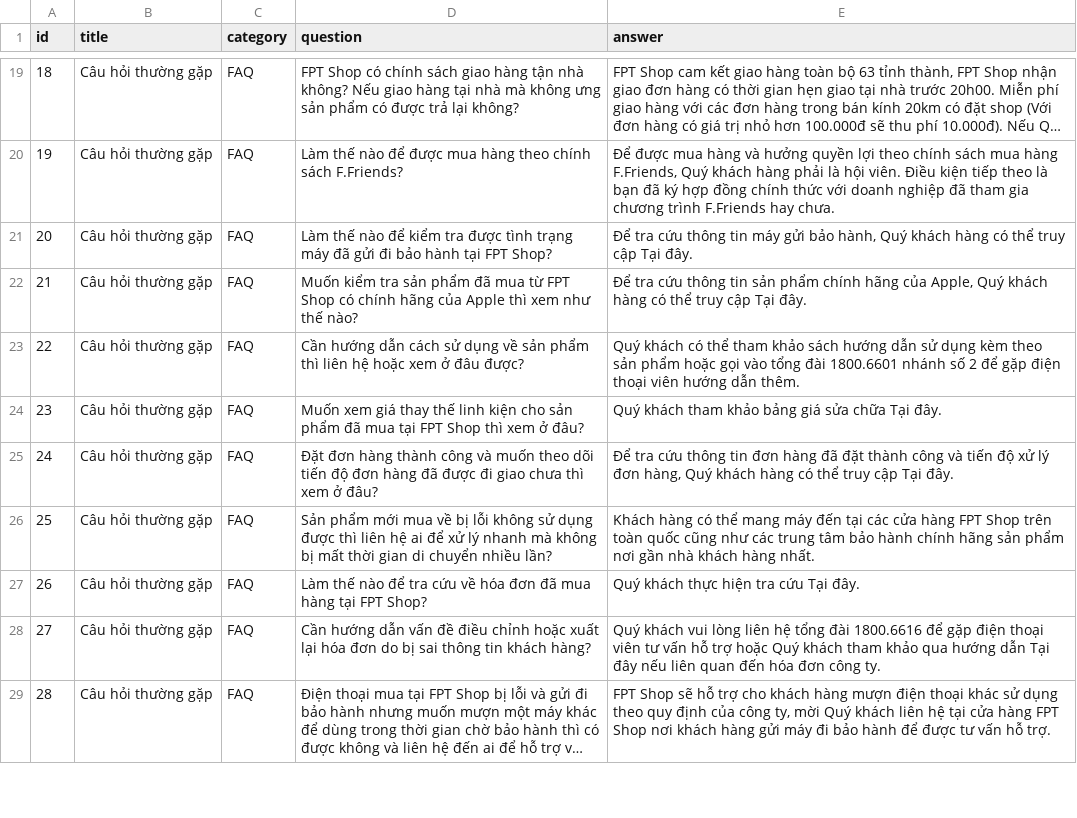
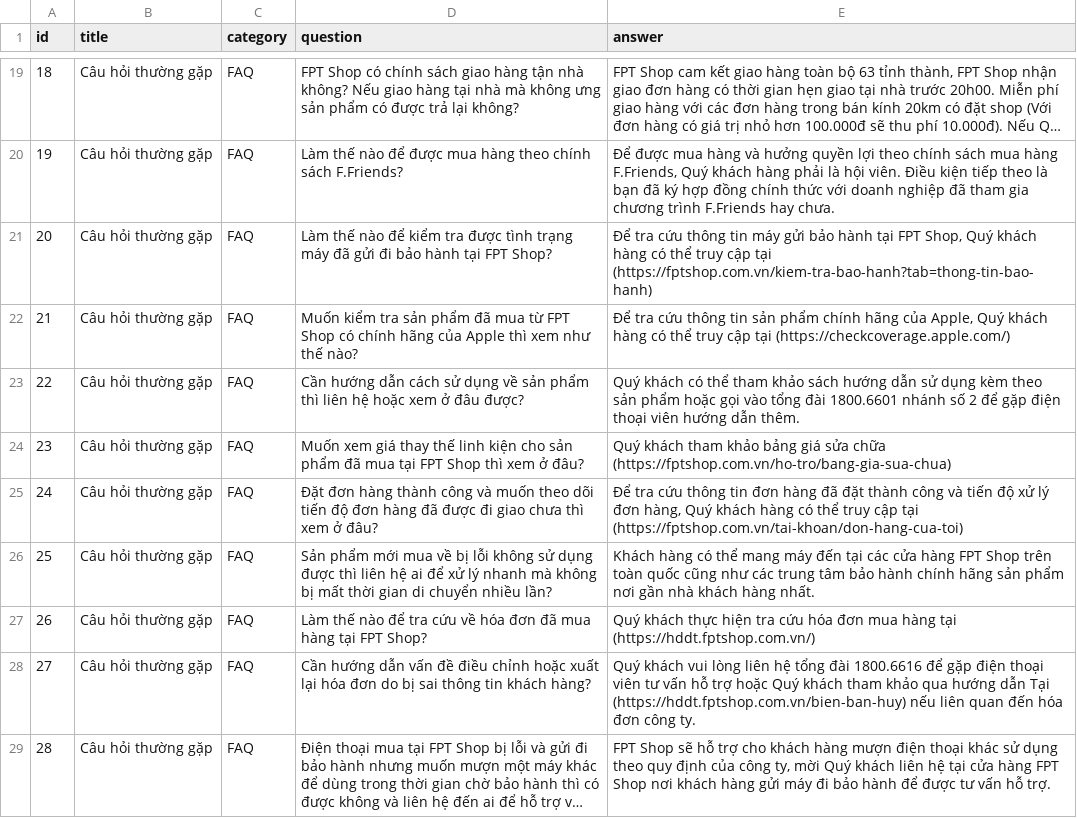
Before and after one commit to ntp2003/chatbot-tlcn, a CSV file: tasks/faqs.csv, drawn as a sheet; only a part is shown, gaps mark what is left out; long unchanged cells end in …; the diff covers the shown part only; the diff names each change by its address in the sheet, - before the commit and + after, or states it on an @@ line.

```diff
--- a/tasks/faqs.csv
+++ b/tasks/faqs.csv
-E21 (answer): …gửi bảo hành, Quý khách hàng có thể truy cập Tại đây.
+E21 (answer): …gửi bảo hành tại FPT Shop, Quý khách hàng có thể truy cập tại (https://fptshop.com.vn/kiem-tra-bao-hanh?tab=thong-tin-bao-hanh)
-E22 (answer): …truy cập Tại đây.
+E22 (answer): …truy cập tại (https://checkcoverage.apple.com/)
-E24 (answer): …sửa chữa Tại đây.
+E24 (answer): …sửa chữa (https://fptshop.com.vn/ho-tro/bang-gia-sua-chua)
-E25 (answer): …truy cập Tại đây.
+E25 (answer): …truy cập tại (https://fptshop.com.vn/tai-khoan/don-hang-cua-toi)
-E27 (answer): …tra cứu Tại đây.
+E27 (answer): …tra cứu hóa đơn mua hàng tại (https://hddt.fptshop.com.vn/)
-E28 (answer): …dẫn Tại đây nếu liên…
+E28 (answer): …dẫn Tại (https://hddt.fptshop.com.vn/bien-ban-huy) nếu liên…
```
Also changed, not shown: 2 added rows, 1 removed row and 3 edited cells elsewhere in this file, 24 other files.
